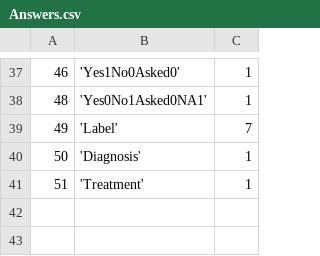
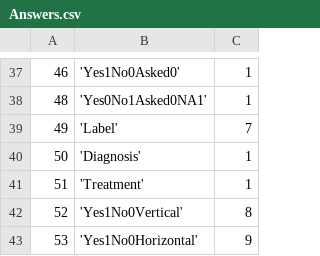
Before and after one commit to EyeSeeTea/malariapp, a CSV file: app/src/main/assets/Answers.csv, drawn as a sheet; only a part is shown, gaps mark what is left out.

```diff
--- a/app/src/main/assets/Answers.csv
+++ b/app/src/main/assets/Answers.csv
@@ -41 +41,3 @@
 51;'Treatment';1
+52;'Yes1No0Vertical';8
+53;'Yes1No0Horizontal';9
```
Also changed, not shown: app/src/main/assets/Options.csv, app/src/main/assets/Questions.csv, 3 other files.
